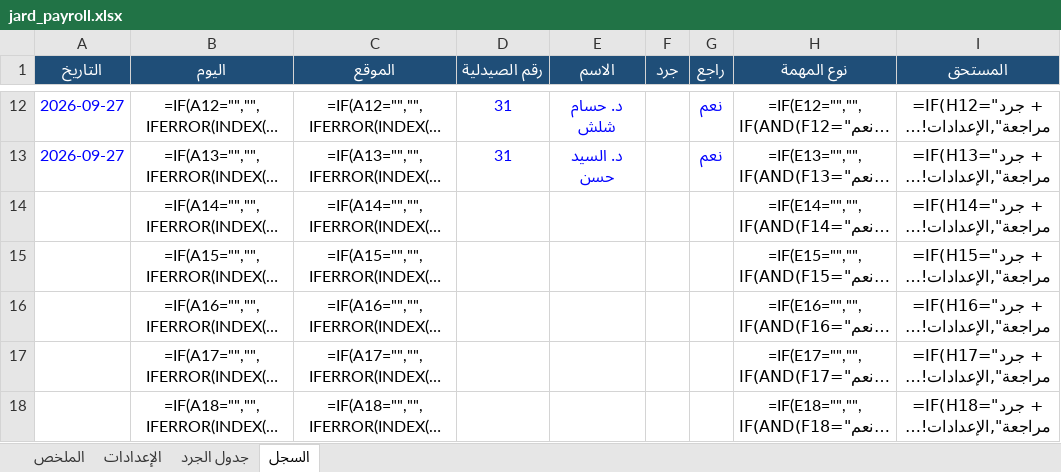
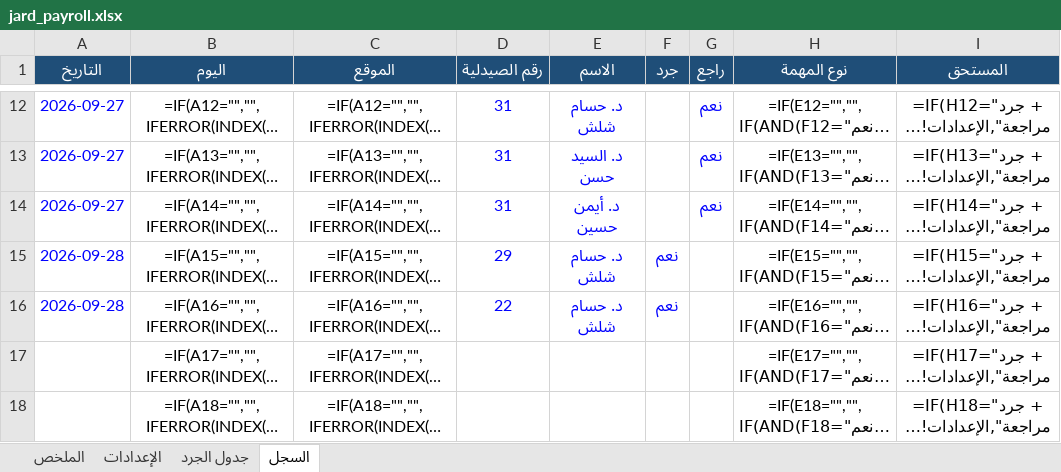
Before and after one commit to phsayed2014-oss/Dashboard-, an Excel workbook: inventory/jard_payroll.xlsx, sheet السجل, drawn as a sheet; only a part is shown, gaps mark what is left out; long unchanged cells end in …; values as stored, in another font and other column widths than the file's, no borders; formulas without a stored value are shown as written; the diff names each change by its address in the sheet, - before the commit and + after, or states it on an @@ line.

```diff
--- a/inventory/jard_payroll.xlsx (sheet السجل)
+++ b/inventory/jard_payroll.xlsx (sheet السجل)
-A14 (التاريخ): (empty)
+A14 (التاريخ): 2026-09-27
-D14 (رقم الصيدلية): (empty)
+D14 (رقم الصيدلية): 31
-E14 (الاسم): (empty)
+E14 (الاسم): د. أيمن حسين
-G14 (راجع): (empty)
+G14 (راجع): نعم
-A15:A16 (التاريخ): (empty)
+A15:A16 (التاريخ): 2026-09-28
-D15 (رقم الصيدلية): (empty)
+D15 (رقم الصيدلية): 29
-E15:E16 (الاسم): (empty)
+E15:E16 (الاسم): د. حسام شلش
-F15:F16 (جرد): (empty)
+F15:F16 (جرد): نعم
-D16 (رقم الصيدلية): (empty)
+D16 (رقم الصيدلية): 22
```
Also changed, not shown: sheet الملخص, 1 other file.
